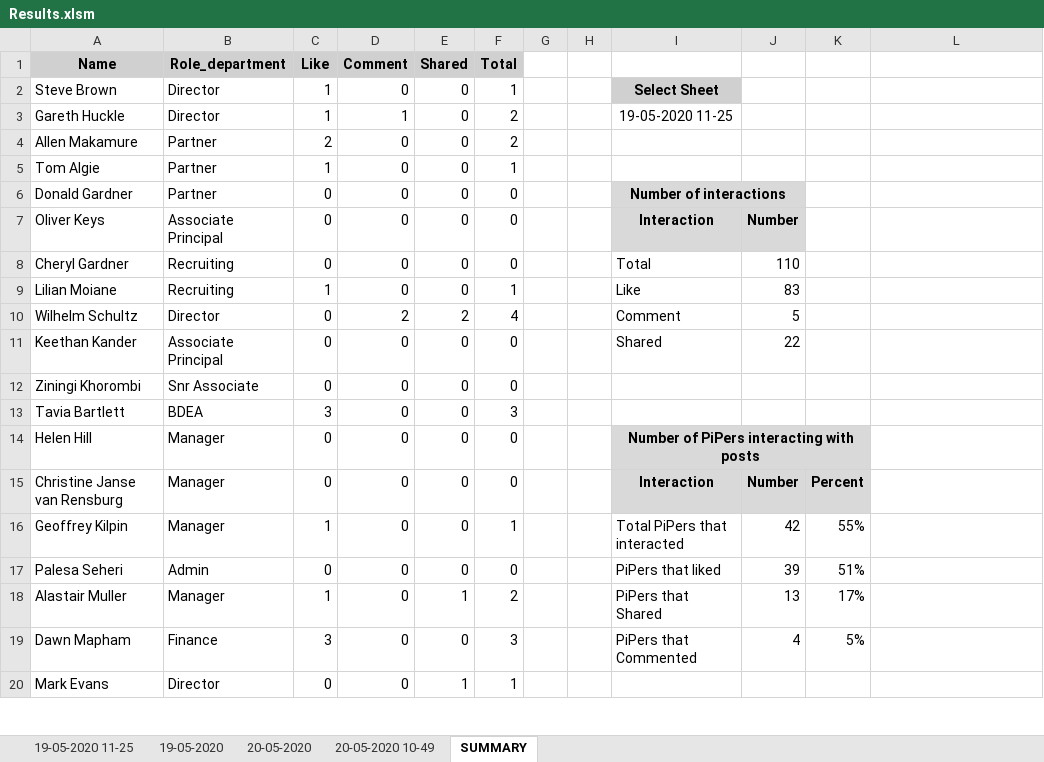
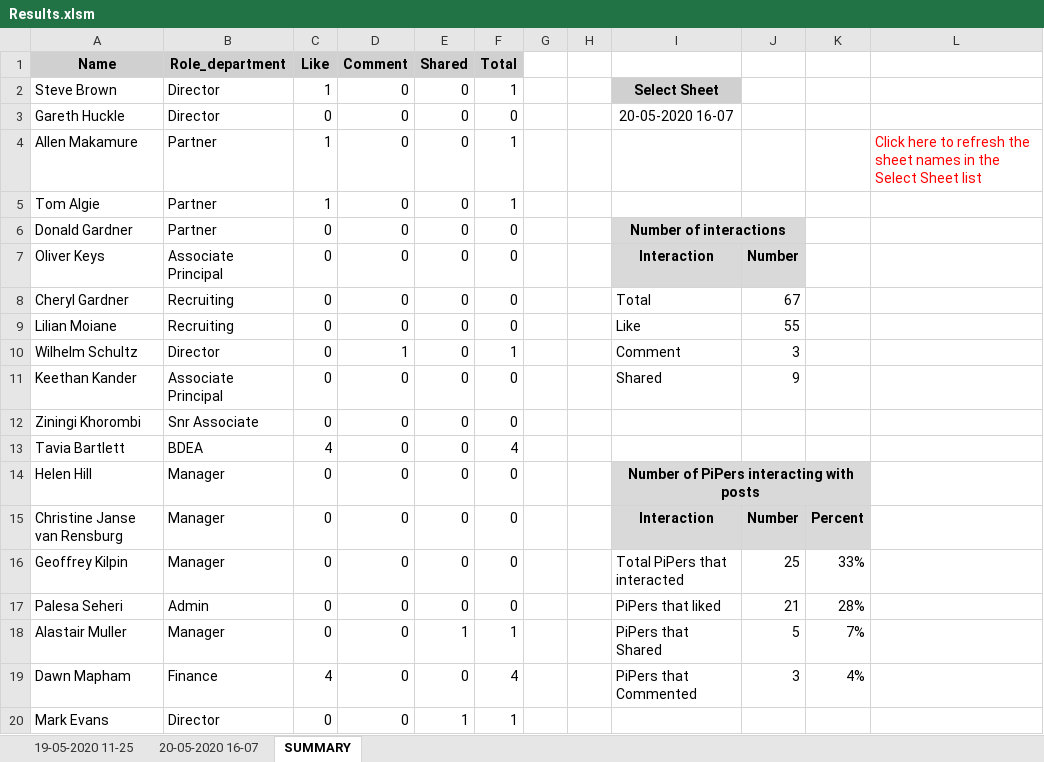
Before and after one commit to NickHAnderson019/LinkedIn-Scraper, an Excel workbook: Results.xlsm, sheet SUMMARY, drawn as a sheet; only a part is shown; values as stored, in another font and other column widths than the file's, no borders; charts and pictures not drawn; the diff covers the shown part only; the diff names each change by its address in the sheet, - before the commit and + after, or states it on an @@ line.

```diff
--- a/Results.xlsm (sheet SUMMARY)
+++ b/Results.xlsm (sheet SUMMARY)
-sheet tab: 20-05-2020
+sheet tab: 20-05-2020 16-07
-sheet tab: 19-05-2020
-sheet tab: 20-05-2020 10-49
-C3 (Like): 1
+C3 (Like): 0
-D3 (Comment): 1
+D3 (Comment): 0
-F3 (Total): 2
+F3 (Total): 0
-I3: 19-05-2020 11-25
+I3: 20-05-2020 16-07
-C4 (Like): 2
+C4 (Like): 1
-F4 (Total): 2
+F4 (Total): 1
-L4: (empty)
+L4: Click here to refresh the sheet names in the Select Sheet list
-J8: 110
+J8: 67
-C9 (Like): 1
+C9 (Like): 0
-F9 (Total): 1
+F9 (Total): 0
-J9: 83
+J9: 55
-D10 (Comment): 2
+D10 (Comment): 1
-E10 (Shared): 2
+E10 (Shared): 0
-F10 (Total): 4
+F10 (Total): 1
-J10: 5
+J10: 3
-J11: 22
+J11: 9
-C13 (Like): 3
+C13 (Like): 4
-F13 (Total): 3
+F13 (Total): 4
-C16 (Like): 1
+C16 (Like): 0
-F16 (Total): 1
+F16 (Total): 0
-J16: 42
+J16: 25
-K16: 55%
+K16: 33%
-J17: 39
+J17: 21
-K17: 51%
+K17: 28%
-C18 (Like): 1
+C18 (Like): 0
-F18 (Total): 2
+F18 (Total): 1
-J18: 13
+J18: 5
-K18: 17%
+K18: 7%
-C19 (Like): 3
+C19 (Like): 4
-F19 (Total): 3
+F19 (Total): 4
-J19: 4
+J19: 3
-K19: 5%
+K19: 4%
```
Also changed, not shown: 61 edited cells elsewhere in this sheet, sheet 20-05-2020 16-07, sheet 19-05-2020 11-25, formulas that keep their value, 3 other files.
